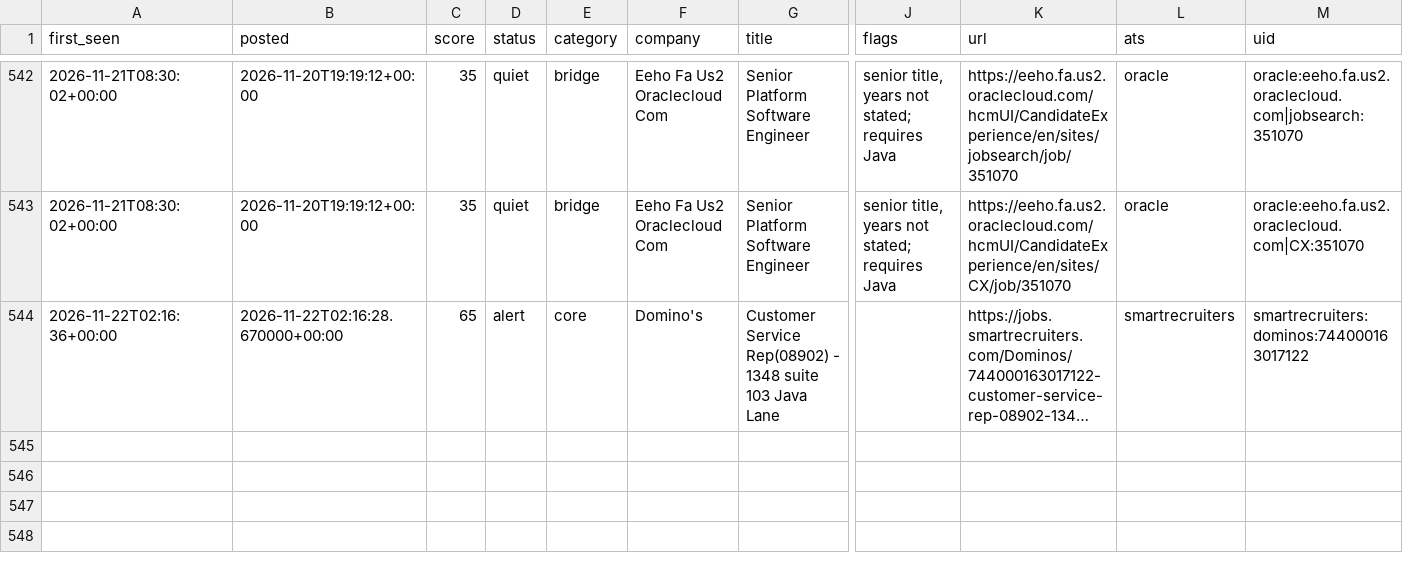
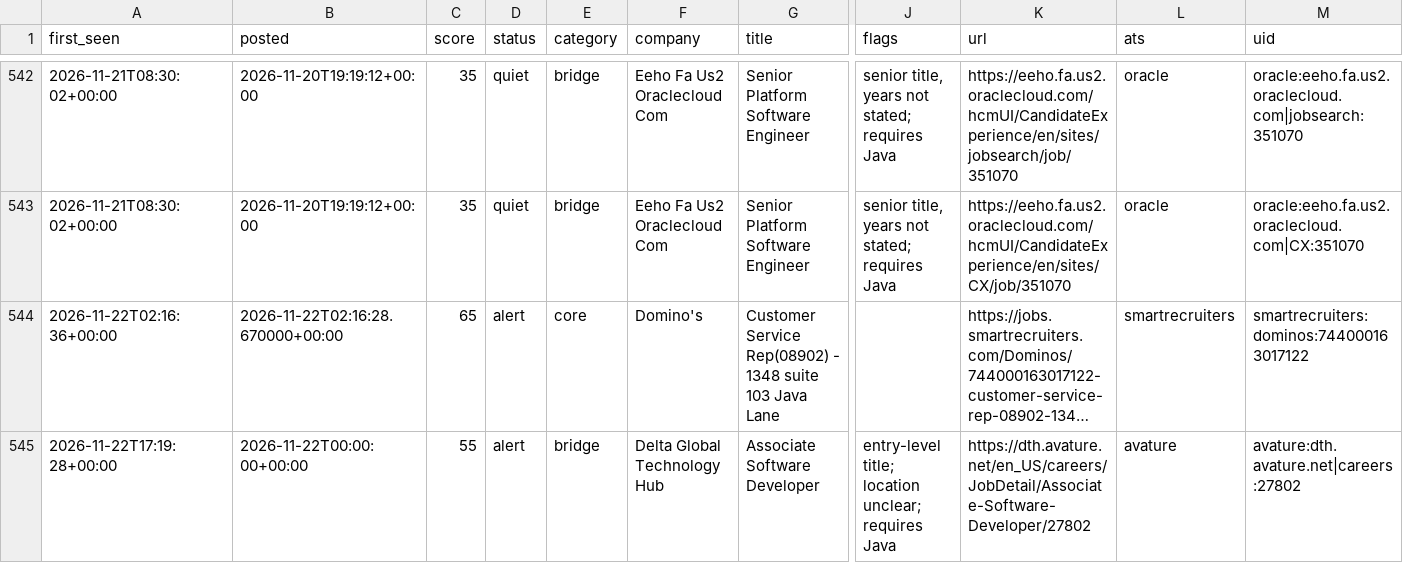
Before and after one commit to chandrakodali/job-radar, a CSV file: data/java/matches.csv, drawn as a sheet; only a part is shown, gaps mark what is left out; long unchanged cells end in …; rows hold the shown columns only; the diff names each change by its address in the sheet, - before the commit and + after, or states it on an @@ line.

```diff
--- a/data/java/matches.csv
+++ b/data/java/matches.csv
+row 545: 2026-11-22T17:19:28+00:00 | 2026-11-22T00:00:00+00:00 | 55 | alert | bridge | Delta Global Technology Hub | Associate Software Developer | entry-level title; location unclear; requires Java | https://dth.avature.net/en_US/careers/JobDetail/Associate-Software-Developer/27802 | avature | avature:dth.avature.net|careers:27802
```
Also changed, not shown: 3 other files.
